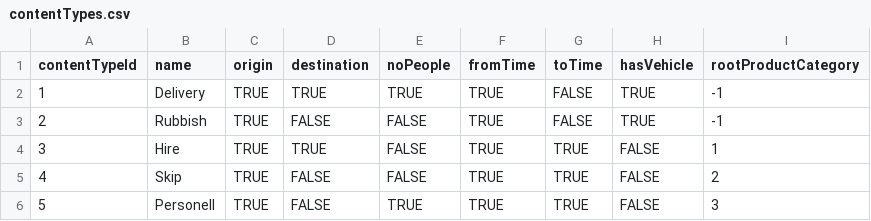
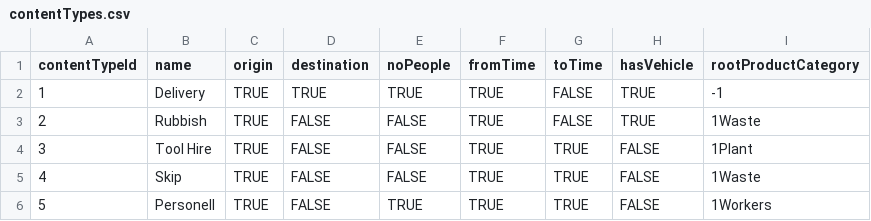
Before and after one commit to GmeduoyeClaymore/viewserver, a CSV file: viewserver-shotgun/src/main/resources/data/contentTypes.csv, drawn as a sheet.

```diff
--- a/viewserver-shotgun/src/main/resources/data/contentTypes.csv
+++ b/viewserver-shotgun/src/main/resources/data/contentTypes.csv
@@ -2,5 +2,5 @@ contentTypeId,name,origin,destination,noPeople,fromTime,toTime,hasVehicle,rootPr
 1,Delivery,TRUE,TRUE,TRUE,TRUE,FALSE,TRUE,-1
-2,Rubbish,TRUE,FALSE,FALSE,TRUE,FALSE,TRUE,-1
-3,Hire,TRUE,TRUE,FALSE,TRUE,TRUE,FALSE,1
-4,Skip,TRUE,FALSE,FALSE,TRUE,TRUE,FALSE,2
-5,Personell,TRUE,FALSE,TRUE,TRUE,TRUE,FALSE,3
+2,Rubbish,TRUE,FALSE,FALSE,TRUE,FALSE,TRUE,1Waste
+3,Tool Hire,TRUE,FALSE,FALSE,TRUE,TRUE,FALSE,1Plant
+4,Skip,TRUE,FALSE,FALSE,TRUE,TRUE,FALSE,1Waste
+5,Personell,TRUE,FALSE,TRUE,TRUE,TRUE,FALSE,1Workers
```
Also changed, not shown: viewserver-shotgun/src/main/resources/data/product.csv, viewserver-shotgun/src/main/resources/data/productCategory.csv, 3 other files.
